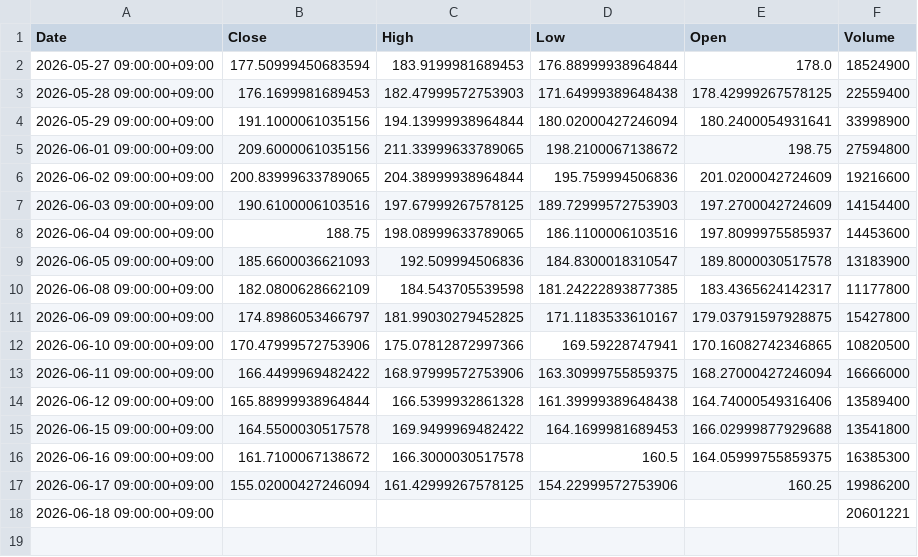
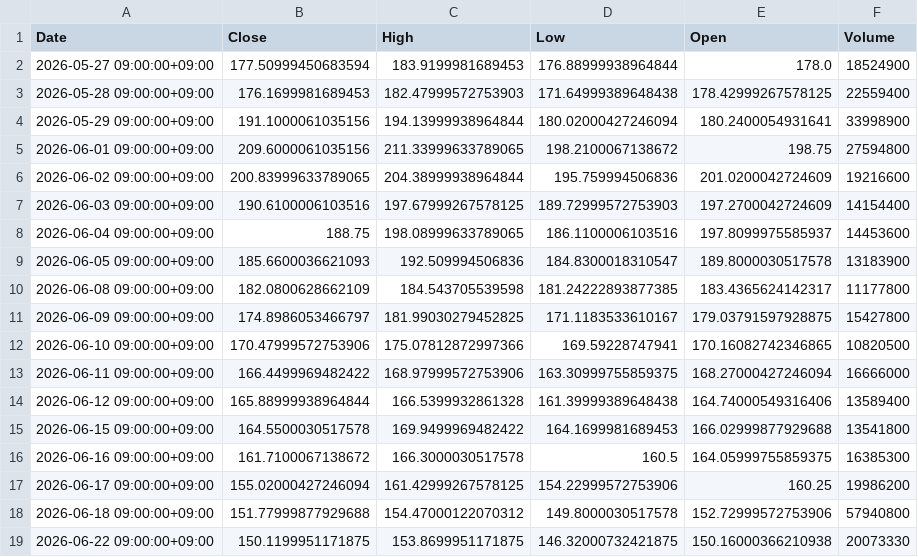
Before and after one commit to libelolen57-dotcom/j-titan, a CSV file: data/us/CRM.csv, drawn as a sheet.

```diff
--- a/data/us/CRM.csv
+++ b/data/us/CRM.csv
@@ -17,2 +17,3 @@ Date,Close,High,Low,Open,Volume
 2026-06-17 09:00:00+09:00,155.02000427246094,161.42999267578125,154.22999572753906,160.25,19986200
-2026-06-18 09:00:00+09:00,,,,,20601221
+2026-06-18 09:00:00+09:00,151.77999877929688,154.47000122070312,149.8000030517578,152.72999572753906,57940800
+2026-06-22 09:00:00+09:00,150.1199951171875,153.8699951171875,146.32000732421875,150.16000366210938,20073330
```
Also changed, not shown: data/us/ABBV.csv, data/us/CVX.csv, 41 other files.
